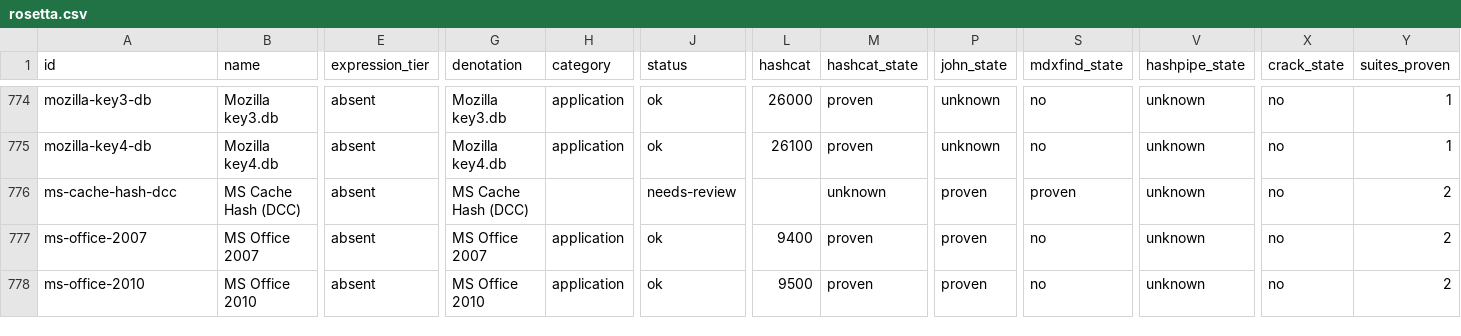
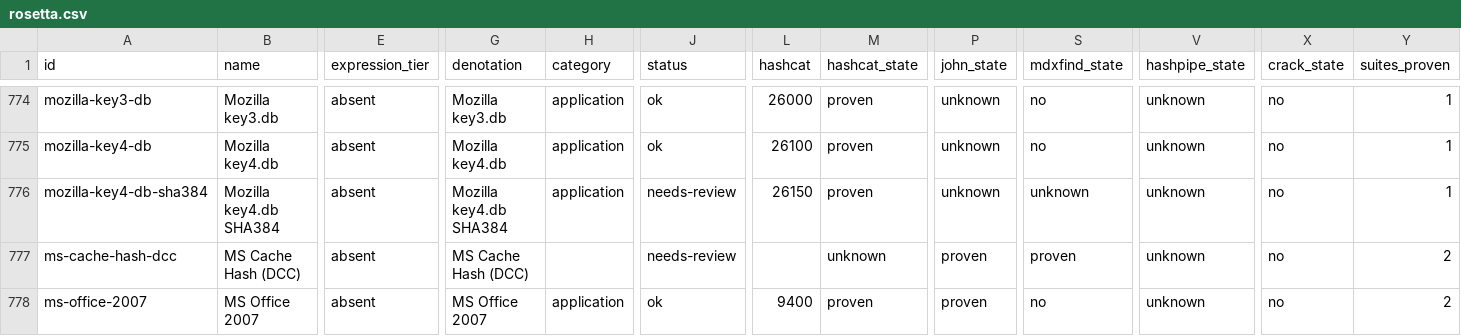
Before and after one commit to roycewilliams/cracking-rosetta, a CSV file: dist/rosetta.csv, drawn as a sheet; only a part is shown, gaps mark what is left out; the shorter side is filled out with more unchanged rows; rows hold the shown columns only; the diff names each change by its address in the sheet, - before the commit and + after, or states it on an @@ line.

Commit message:
hashcat v7.1.2-606 -> v7.1.2-684: one new mode, ten re-verified
78 commits. THE BULK IS MECHANICAL AND THAT WAS CHECKED, NOT ASSUMED: 598
files under src/modules change and 595 of them gain exactly one line,
`module_ctx->module_hash_hints = MODULE_DEFAULT;` (e064c0e70). The separator
commit (0ba6b2114, 11 modules) replaces hashconfig->separator with a literal
':', which is the default, so it changes nothing unless --separator is passed
and nothing here passes it.

Inventory 595 -> 596. What actually moved:

  NEW      26150  Mozilla key4.db SHA384 (Firefox 146+)
  WIDENED  11000  salt_len_max 56 -> 64, optimized kernel dropped
  WIDENED  35100  gains a pure kernel, for sm3crypt over 15 bytes
  NARROWED 8500 14200 16000 22001 27000 27100 35300 35400
           plaintext_encoding ["ASCII","HEX"] -> ["ASCII"]

All ten entries naming those modes were re-verified against the new build:
10 of 10 reproduce, 0 files rewritten. None of those attribute changes
touches a digest.

26150 is seeded as mozilla-key4-db-sha384 at tier vector on hashcat's own
example. seed-orphans --attach found no existing row describing the
computation, so a new entry is right rather than an attach.

AND IT EXPIRES NO ABSENCE. `absent` is a measurement that goes stale when a
tool gains identifiers, so the pull owes a sweep of what it added:
discover-hashcat.pl --mode 26150 --all over all 1546 targets matched exactly
one entry, its own. That answer is cheap only because one mode was added.

validate.pl's stale-absence advisory now fires for hashcat -- 698 claims
measured at v7.1.2-549, 19 with no build recorded. Expected, and not settled
by this pull: those predate v7.1.2-606 as well, so sweeping what -684 added
does not re-measure them. Same standing item the advisory has printed since
the rule landed, unchanged by today.

dist/availability.csv is regenerating separately and lands in its own commit.

```diff
--- a/dist/rosetta.csv
+++ b/dist/rosetta.csv
+row 776: mozilla-key4-db-sha384 | Mozilla key4.db SHA384 | absent | Mozilla key4.db SHA384 | application | needs-review | 26150 | proven | unknown | unknown | unknown | no | 1
```
Also changed, not shown: 6 other files.
